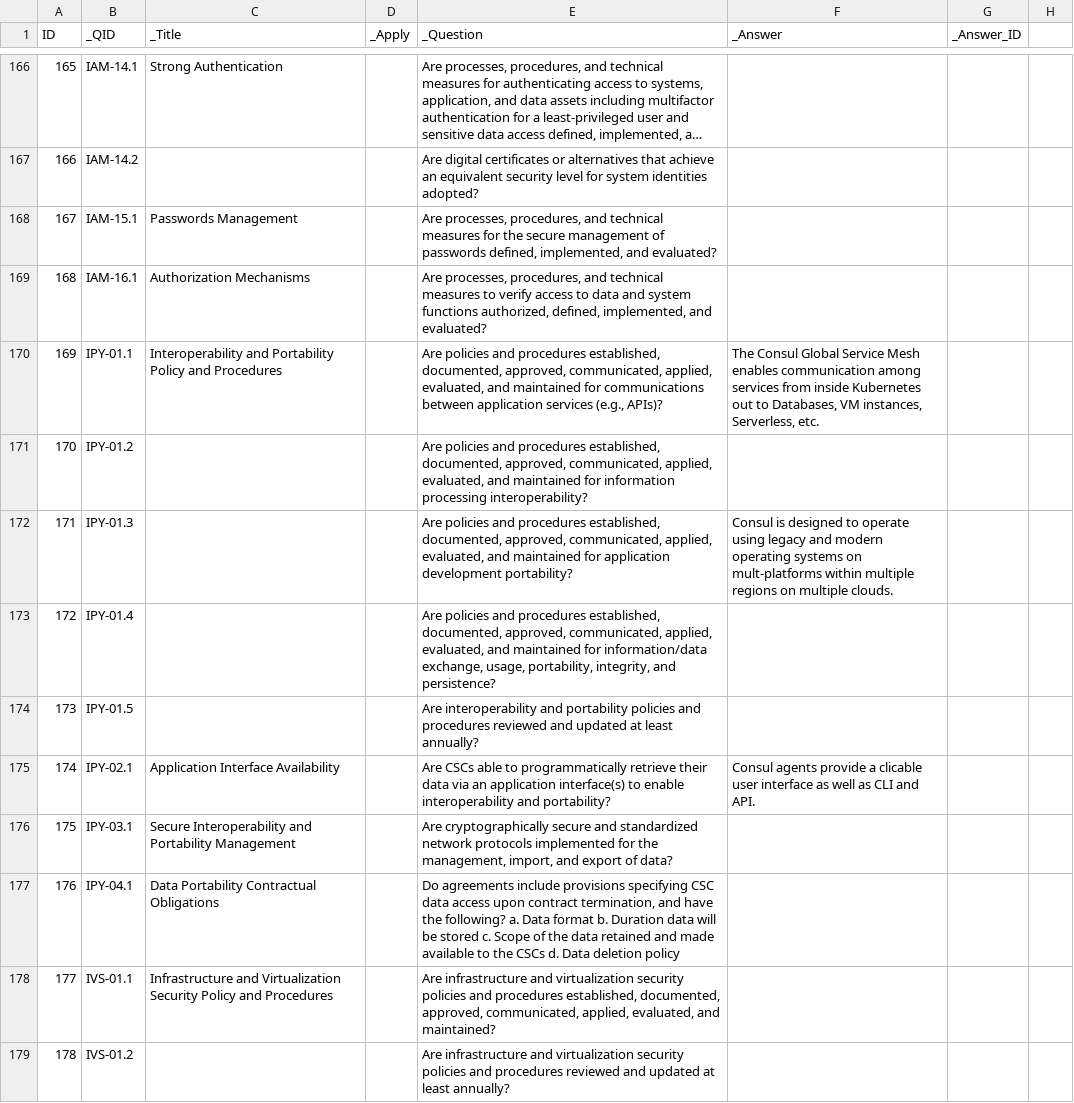
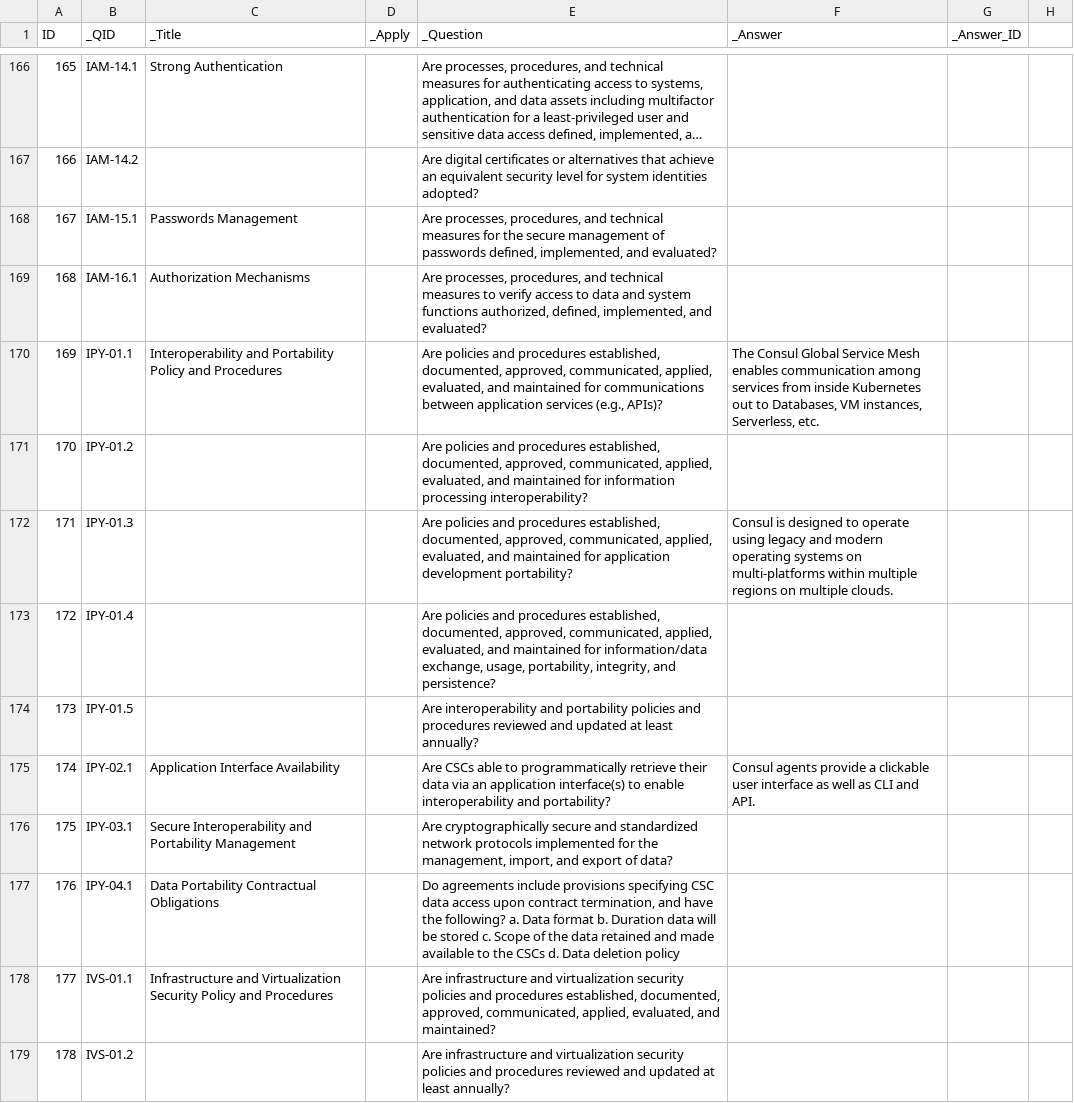
Before and after one commit to bomonike/fullest-stack, a CSV file: python/caiq-yaml-gen/CAIQ4.0.1.consul.csv, drawn as a sheet; only a part is shown, gaps mark what is left out; long unchanged cells end in …; the diff covers the shown part only.

```diff
--- a/python/caiq-yaml-gen/CAIQ4.0.1.consul.csv
+++ b/python/caiq-yaml-gen/CAIQ4.0.1.consul.csv
@@ -341,4 +341,4 @@
 ",,,
-171,IPY-01.3,,,"Are policies and procedures established, documented, approved, communicated, applied, evaluated, and maintained for application development portability?
-",Consul is designed to operate using legacy and modern operating systems on mult-platforms within multiple regions on multiple clouds.,,
+171,IPY-01.3,,,"Are policies and procedures established, documented, approved, communicated, applied, evaluated, and maintained for application development portability?
+",Consul is designed to operate using legacy and modern operating systems on multi-platforms within multiple regions on multiple clouds.,,
 172,IPY-01.4,,,"Are policies and procedures established, documented, approved, communicated, applied, evaluated, and maintained for information/data exchange, usage, portability, integrity, and persistence?
@@ -347,4 +347,4 @@
 ",,,
-174,IPY-02.1,Application Interface Availability,,"Are CSCs able to programmatically retrieve their data via an application interface(s) to enable interoperability and portability?
-",Consul agents provide a clicable user interface as well as CLI and API.,,
+174,IPY-02.1,Application Interface Availability,,"Are CSCs able to programmatically retrieve their data via an application interface(s) to enable interoperability and portability?
+",Consul agents provide a clickable user interface as well as CLI and API.,,
 175,IPY-03.1,Secure Interoperability and Portability Management,,"Are cryptographically secure and standardized network protocols implemented for the management, import, and export of data?
```
Also changed, not shown: 10 edited cells elsewhere in this file, 6 other files.
